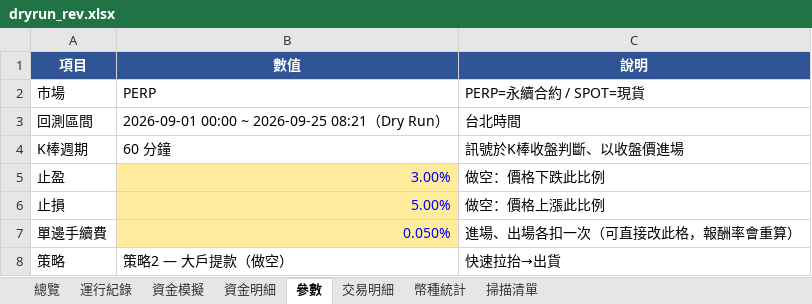
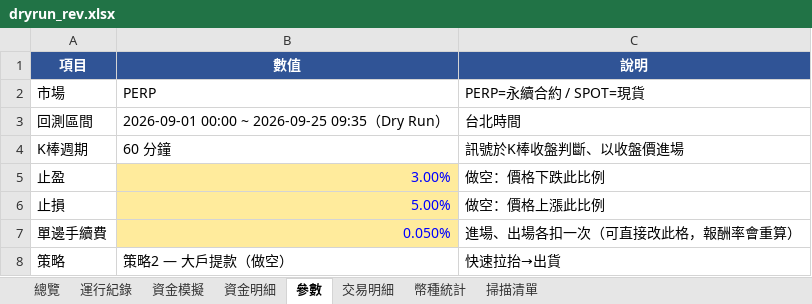
Before and after one commit to timzen43210/Crypto_Trader, an Excel workbook: output/dryrun_rev.xlsx, sheet 參數, drawn as a sheet; only a part is shown; values as stored, in another font and other column widths than the file's, no borders; the diff names each change by its address in the sheet, - before the commit and + after, or states it on an @@ line.

```diff
--- a/output/dryrun_rev.xlsx (sheet 參數)
+++ b/output/dryrun_rev.xlsx (sheet 參數)
-B3 (數值): 2026-09-01 00:00 ~ 2026-09-25 08:21（Dry Run）
+B3 (數值): 2026-09-01 00:00 ~ 2026-09-25 09:35（Dry Run）
```
Also changed, not shown: sheet 運行紀錄, sheet 交易明細, sheet 總覽, output/dryrun_rev_wide.xlsx, output/dryrun_s4.xlsx, 4 other files.
